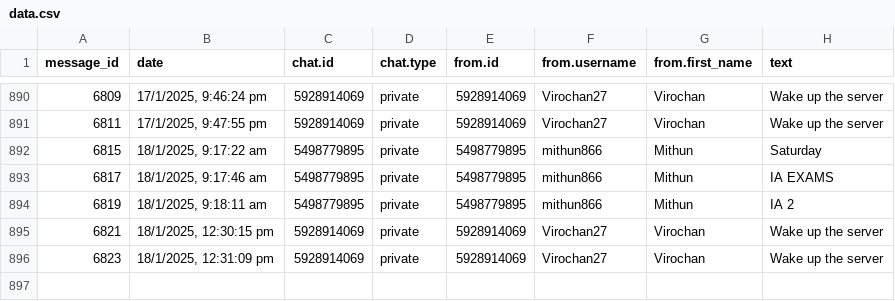
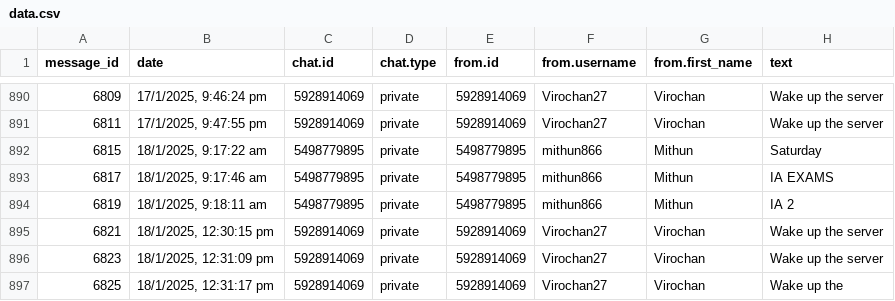
Before and after one commit to 01SU22AI000/abcd, a CSV file: data.csv, drawn as a sheet; only a part is shown, gaps mark what is left out; the diff names each change by its address in the sheet, - before the commit and + after, or states it on an @@ line.

Commit message:
Update data.csv with new data

```diff
--- a/data.csv
+++ b/data.csv
+row 897: 6825 | 18/1/2025, 12:31:17 pm | 5928914069 | private | 5928914069 | Virochan27 | Virochan | Wake up the
```
